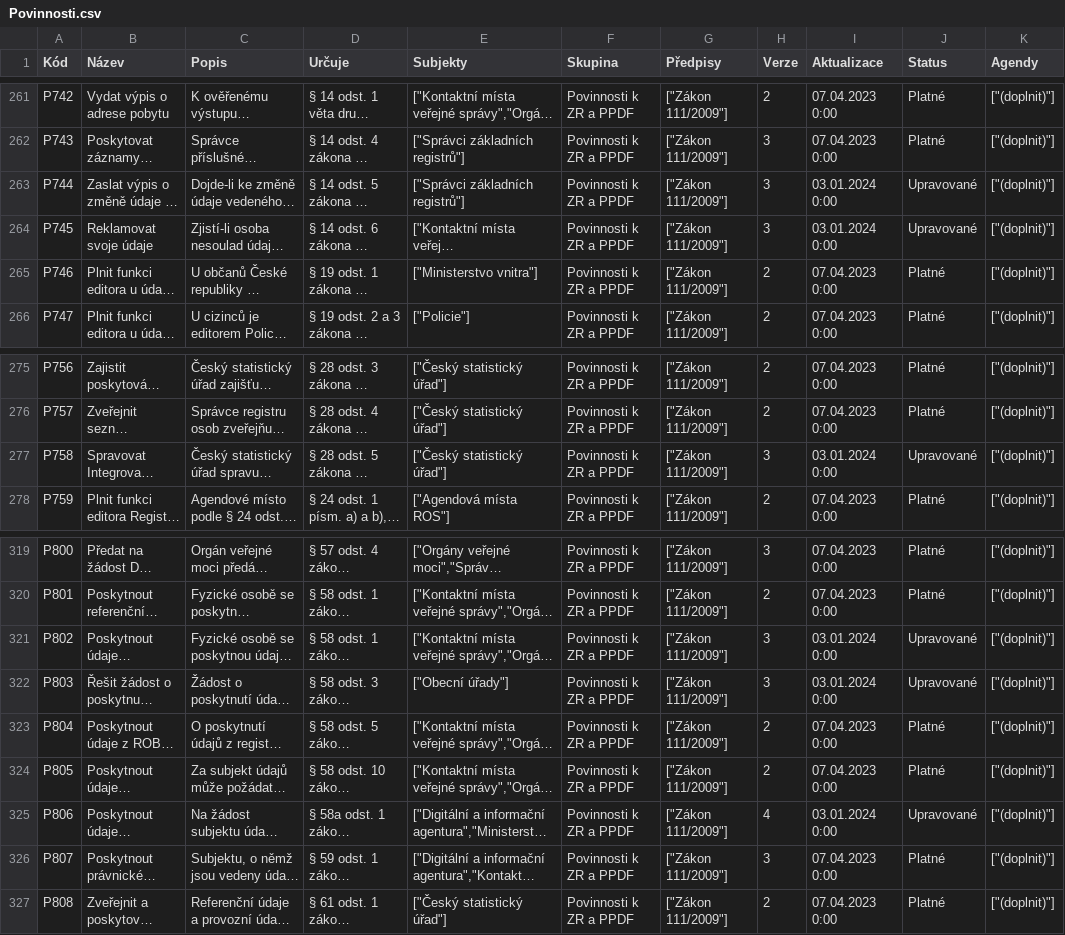
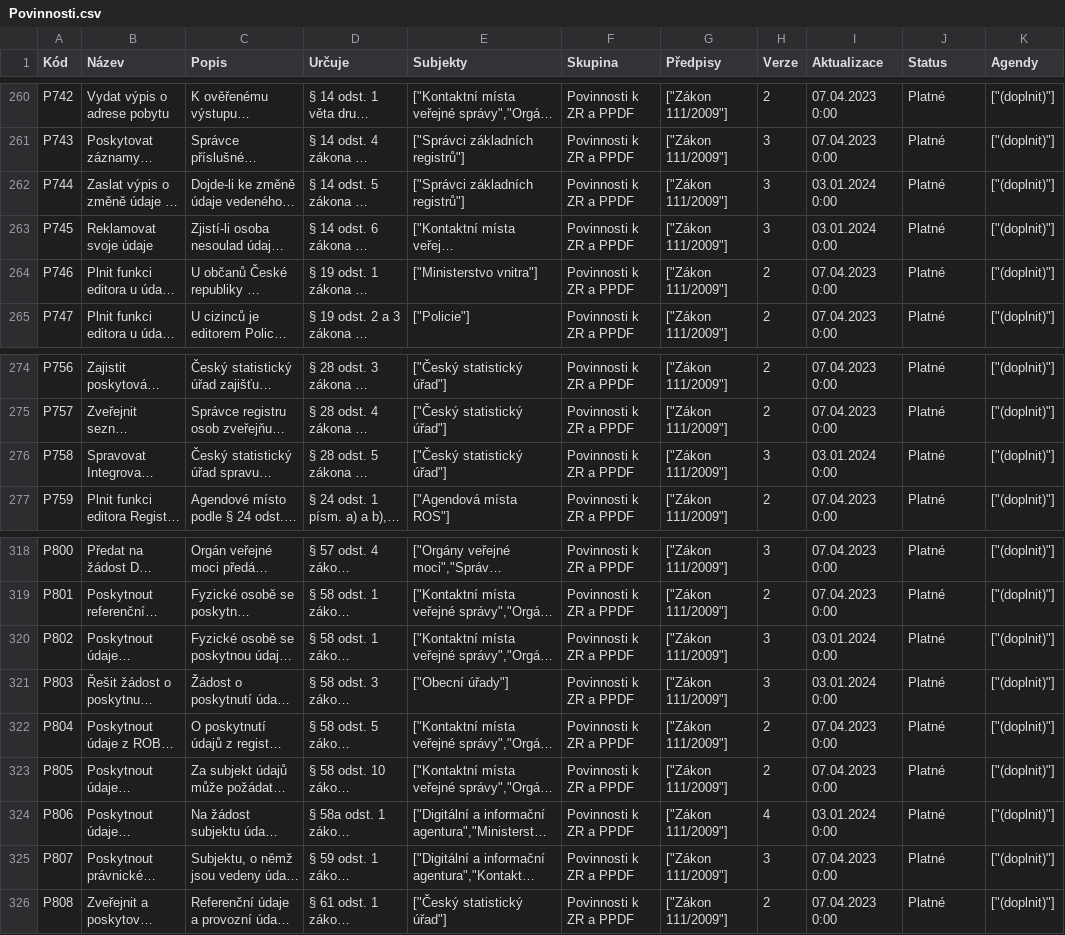
Before and after one commit to egdilna/mapapovinnosti, a CSV file: Povinnosti.csv, drawn as a sheet; only a part is shown, gaps mark what is left out; long unchanged cells end in …; addresses are those after the commit; the diff covers the shown part only; the diff names each change by its address in the sheet, - before the commit and + after, or states it on an @@ line.

```diff
--- a/Povinnosti.csv
+++ b/Povinnosti.csv
-J262:J263 (Status): Upravované
+J262:J263 (Status): Platné
-J276 (Status): Upravované
+J276 (Status): Platné
-J320:J321 (Status): Upravované
+J320:J321 (Status): Platné
-J324 (Status): Upravované
+J324 (Status): Platné
```
Also changed, not shown: 2 removed rows and 19 edited cells elsewhere in this file, 2 other files.
